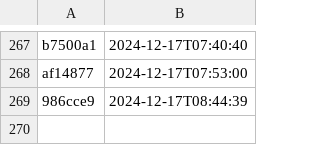
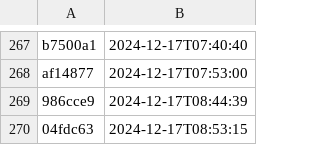
Before and after one commit to NHSDigital/electronic-prescription-service-account-resources, a CSV file: _data/dev-account_secrets_deployments.csv, drawn as a sheet; only a part is shown, gaps mark what is left out.

```diff
--- a/_data/dev-account_secrets_deployments.csv
+++ b/_data/dev-account_secrets_deployments.csv
@@ -269 +269,2 @@ af14877,2024-12-17T07:53:00
 986cce9,2024-12-17T08:44:39
+04fdc63,2024-12-17T08:53:15
```
Also changed, not shown: 1 other file.
